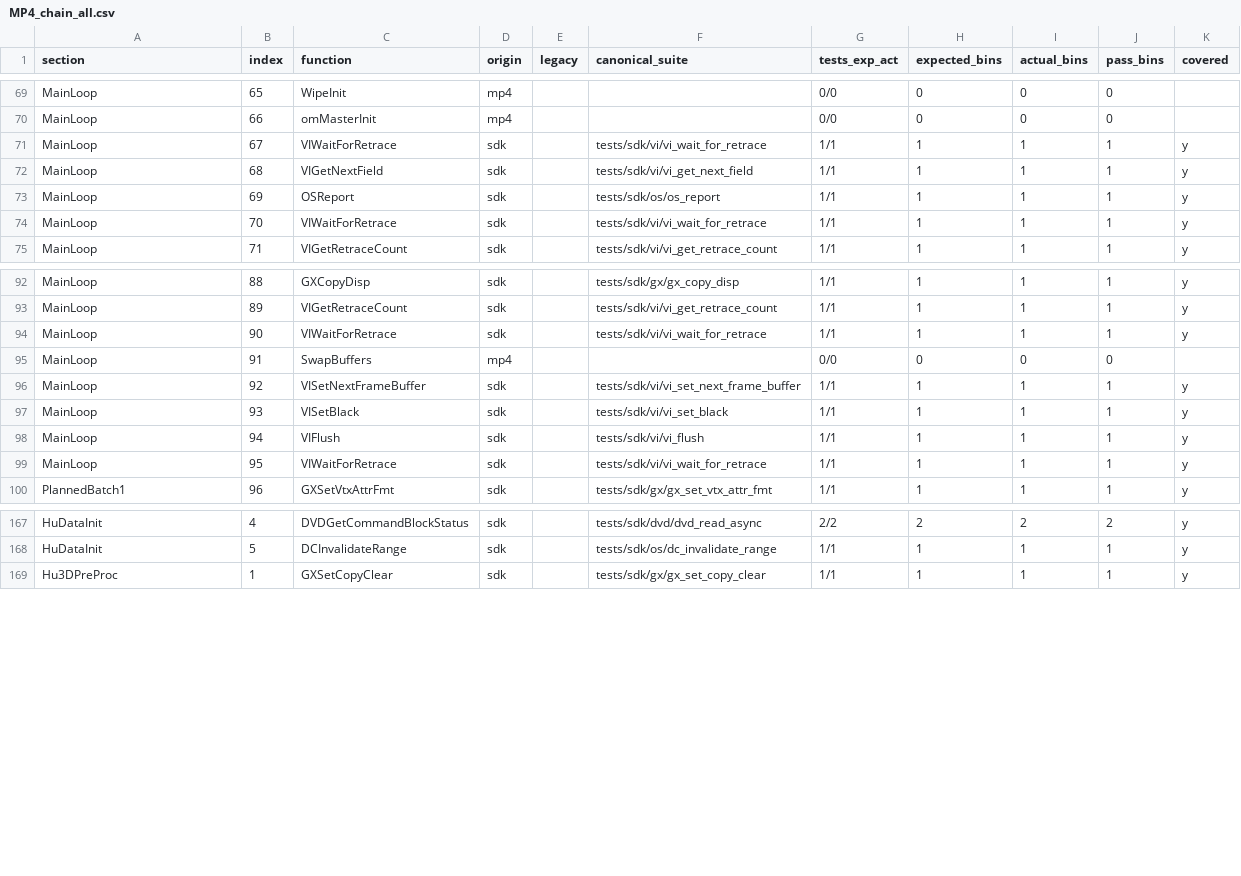
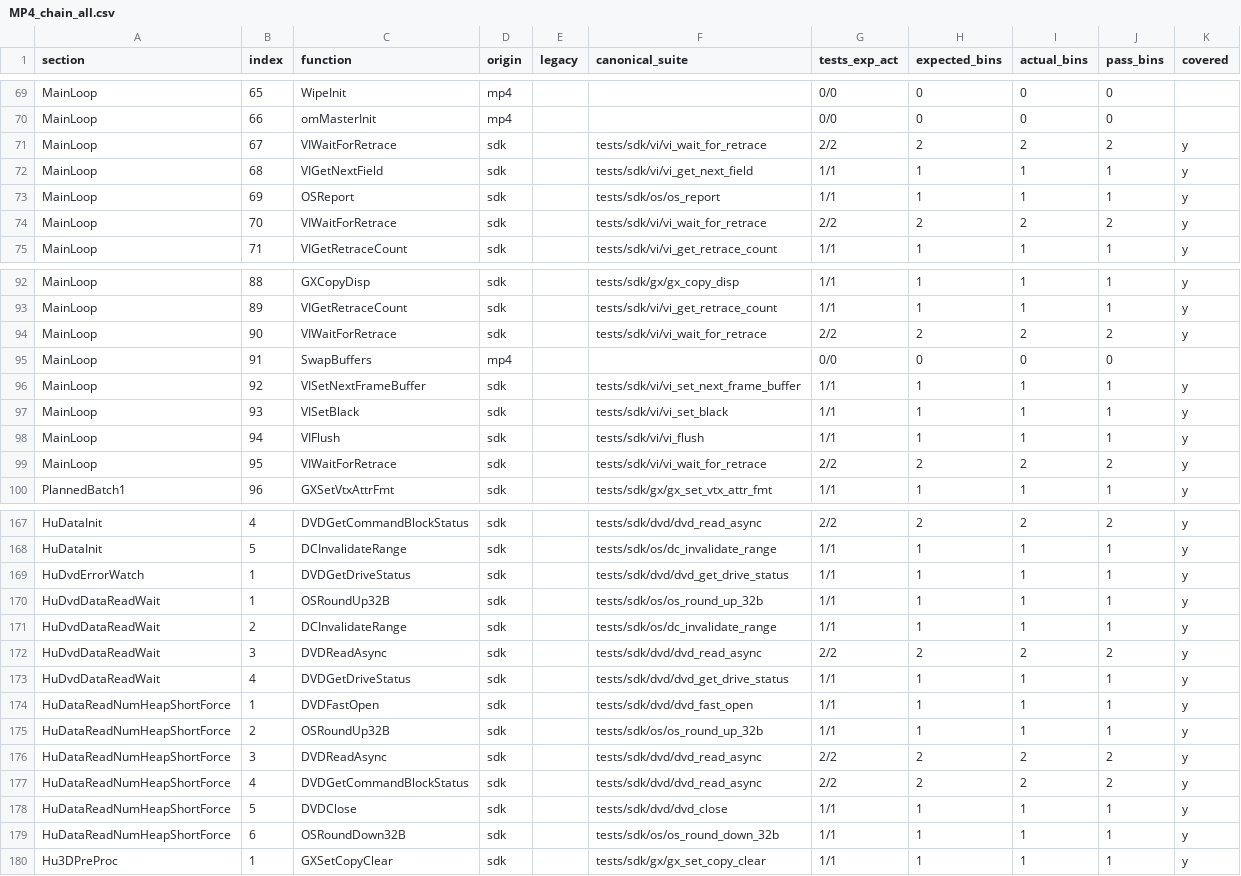
Before and after one commit to ai-tdd-labs/gamecube-port, a CSV file: docs/sdk/mp4/MP4_chain_all.csv, drawn as a sheet; only a part is shown, gaps mark what is left out; the diff covers the shown part only.

Commit message:
Add MP4 HuData read smoke chain + RVZ hit-count dumps

```diff
--- a/docs/sdk/mp4/MP4_chain_all.csv
+++ b/docs/sdk/mp4/MP4_chain_all.csv
@@ -70,6 +70,6 @@ MainLoop,65,WipeInit,mp4,,,0/0,0,0,0,
 MainLoop,66,omMasterInit,mp4,,,0/0,0,0,0,
-MainLoop,67,VIWaitForRetrace,sdk,,tests/sdk/vi/vi_wait_for_retrace,1/1,1,1,1,y
+MainLoop,67,VIWaitForRetrace,sdk,,tests/sdk/vi/vi_wait_for_retrace,2/2,2,2,2,y
 MainLoop,68,VIGetNextField,sdk,,tests/sdk/vi/vi_get_next_field,1/1,1,1,1,y
 MainLoop,69,OSReport,sdk,,tests/sdk/os/os_report,1/1,1,1,1,y
-MainLoop,70,VIWaitForRetrace,sdk,,tests/sdk/vi/vi_wait_for_retrace,1/1,1,1,1,y
+MainLoop,70,VIWaitForRetrace,sdk,,tests/sdk/vi/vi_wait_for_retrace,2/2,2,2,2,y
 MainLoop,71,VIGetRetraceCount,sdk,,tests/sdk/vi/vi_get_retrace_count,1/1,1,1,1,y
@@ -93,3 +93,3 @@ MainLoop,88,GXCopyDisp,sdk,,tests/sdk/gx/gx_copy_disp,1/1,1,1,1,y
 MainLoop,89,VIGetRetraceCount,sdk,,tests/sdk/vi/vi_get_retrace_count,1/1,1,1,1,y
-MainLoop,90,VIWaitForRetrace,sdk,,tests/sdk/vi/vi_wait_for_retrace,1/1,1,1,1,y
+MainLoop,90,VIWaitForRetrace,sdk,,tests/sdk/vi/vi_wait_for_retrace,2/2,2,2,2,y
 MainLoop,91,SwapBuffers,mp4,,,0/0,0,0,0,
@@ -98,3 +98,3 @@ MainLoop,93,VISetBlack,sdk,,tests/sdk/vi/vi_set_black,1/1,1,1,1,y
 MainLoop,94,VIFlush,sdk,,tests/sdk/vi/vi_flush,1/1,1,1,1,y
-MainLoop,95,VIWaitForRetrace,sdk,,tests/sdk/vi/vi_wait_for_retrace,1/1,1,1,1,y
+MainLoop,95,VIWaitForRetrace,sdk,,tests/sdk/vi/vi_wait_for_retrace,2/2,2,2,2,y
 PlannedBatch1,96,GXSetVtxAttrFmt,sdk,,tests/sdk/gx/gx_set_vtx_attr_fmt,1/1,1,1,1,y
@@ -168,2 +168,13 @@ HuDataInit,4,DVDGetCommandBlockStatus,sdk,,tests/sdk/dvd/dvd_read_async,2/2,2,2,
 HuDataInit,5,DCInvalidateRange,sdk,,tests/sdk/os/dc_invalidate_range,1/1,1,1,1,y
+HuDvdErrorWatch,1,DVDGetDriveStatus,sdk,,tests/sdk/dvd/dvd_get_drive_status,1/1,1,1,1,y
+HuDvdDataReadWait,1,OSRoundUp32B,sdk,,tests/sdk/os/os_round_up_32b,1/1,1,1,1,y
+HuDvdDataReadWait,2,DCInvalidateRange,sdk,,tests/sdk/os/dc_invalidate_range,1/1,1,1,1,y
+HuDvdDataReadWait,3,DVDReadAsync,sdk,,tests/sdk/dvd/dvd_read_async,2/2,2,2,2,y
+HuDvdDataReadWait,4,DVDGetDriveStatus,sdk,,tests/sdk/dvd/dvd_get_drive_status,1/1,1,1,1,y
+HuDataReadNumHeapShortForce,1,DVDFastOpen,sdk,,tests/sdk/dvd/dvd_fast_open,1/1,1,1,1,y
+HuDataReadNumHeapShortForce,2,OSRoundUp32B,sdk,,tests/sdk/os/os_round_up_32b,1/1,1,1,1,y
+HuDataReadNumHeapShortForce,3,DVDReadAsync,sdk,,tests/sdk/dvd/dvd_read_async,2/2,2,2,2,y
+HuDataReadNumHeapShortForce,4,DVDGetCommandBlockStatus,sdk,,tests/sdk/dvd/dvd_read_async,2/2,2,2,2,y
+HuDataReadNumHeapShortForce,5,DVDClose,sdk,,tests/sdk/dvd/dvd_close,1/1,1,1,1,y
+HuDataReadNumHeapShortForce,6,OSRoundDown32B,sdk,,tests/sdk/os/os_round_down_32b,1/1,1,1,1,y
 Hu3DPreProc,1,GXSetCopyClear,sdk,,tests/sdk/gx/gx_set_copy_clear,1/1,1,1,1,y
```
Also changed, not shown: 16 edited cells elsewhere in this file, 16 other files.
